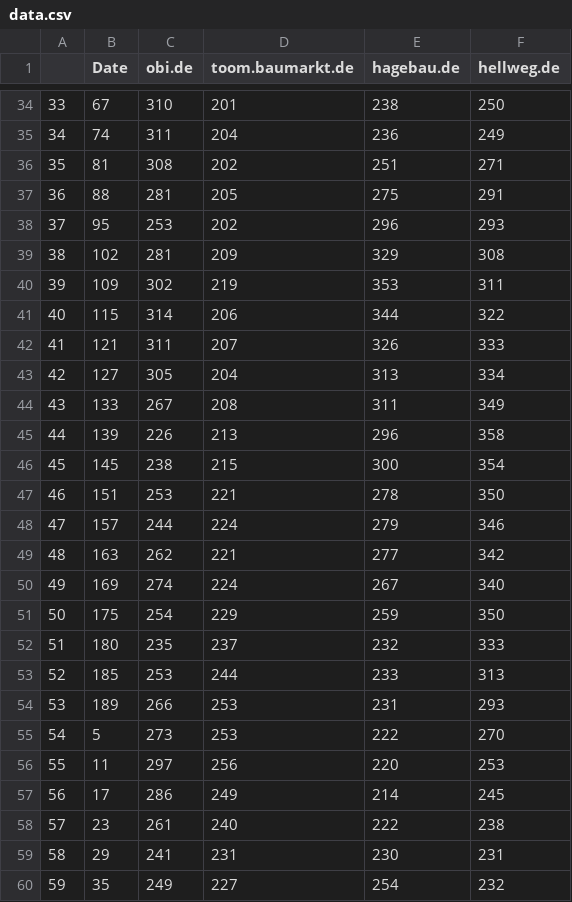
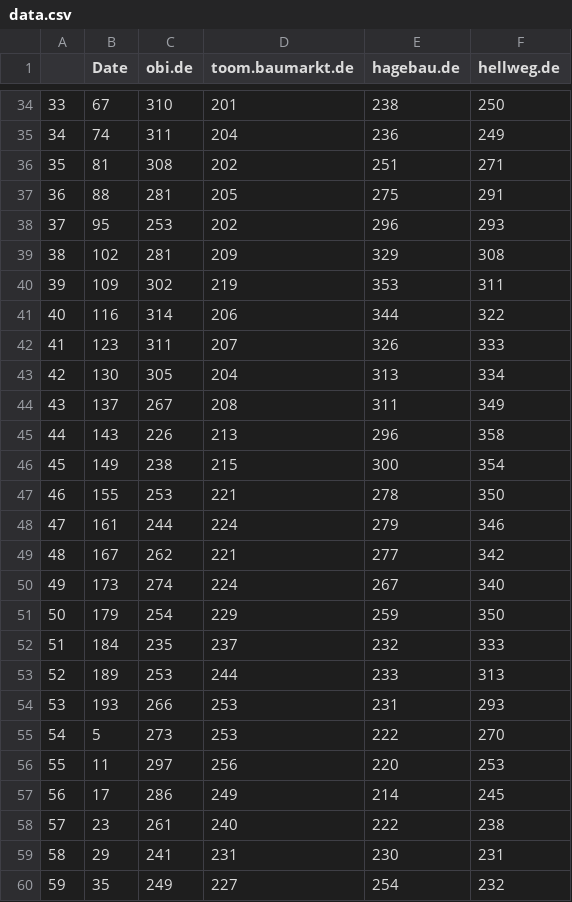
Before and after one commit to FinScience/shiny-apps, a CSV file: denkwerk/data/data.csv, drawn as a sheet; only a part is shown, gaps mark what is left out; the diff covers the shown part only.

```diff
--- a/denkwerk/data/data.csv
+++ b/denkwerk/data/data.csv
@@ -40,16 +40,16 @@
 "39",109,302,219,353,311
-"40",115,314,206,344,322
-"41",121,311,207,326,333
-"42",127,305,204,313,334
-"43",133,267,208,311,349
-"44",139,226,213,296,358
-"45",145,238,215,300,354
-"46",151,253,221,278,350
-"47",157,244,224,279,346
-"48",163,262,221,277,342
-"49",169,274,224,267,340
-"50",175,254,229,259,350
-"51",180,235,237,232,333
-"52",185,253,244,233,313
-"53",189,266,253,231,293
+"40",116,314,206,344,322
+"41",123,311,207,326,333
+"42",130,305,204,313,334
+"43",137,267,208,311,349
+"44",143,226,213,296,358
+"45",149,238,215,300,354
+"46",155,253,221,278,350
+"47",161,244,224,279,346
+"48",167,262,221,277,342
+"49",173,274,224,267,340
+"50",179,254,229,259,350
+"51",184,235,237,232,333
+"52",189,253,244,233,313
+"53",193,266,253,231,293
 "54",5,273,253,222,270
```
Also changed, not shown: 6 added rows, 2 removed rows and 105 edited cells elsewhere in this file, denkwerk/data/tos.csv, 2 other files.
